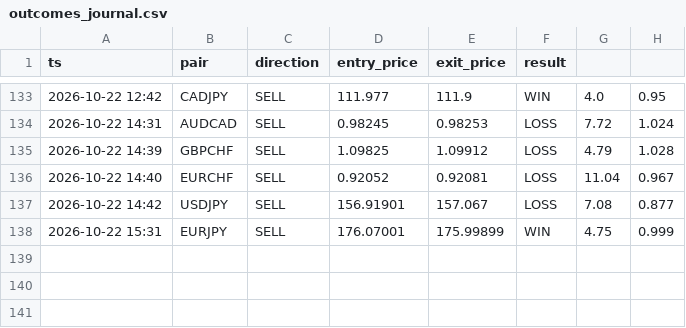
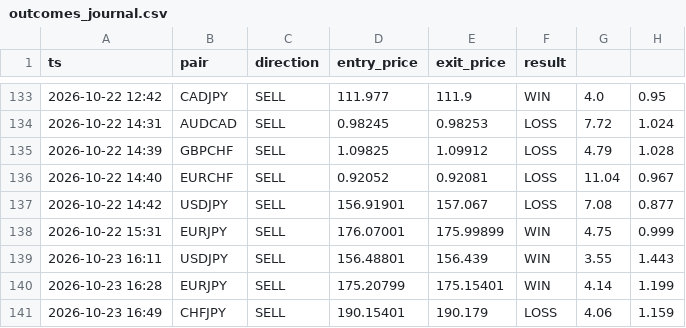
Before and after one commit to torium-art/forex-signal-bot, a CSV file: outcomes_journal.csv, drawn as a sheet; only a part is shown, gaps mark what is left out; the diff names each change by its address in the sheet, - before the commit and + after, or states it on an @@ line.

```diff
--- a/outcomes_journal.csv
+++ b/outcomes_journal.csv
+row 139: 2026-10-23 16:11 | USDJPY | SELL | 156.48801 | 156.439 | WIN | 3.55 | 1.443
+row 140: 2026-10-23 16:28 | EURJPY | SELL | 175.20799 | 175.15401 | WIN | 4.14 | 1.199
+row 141: 2026-10-23 16:49 | CHFJPY | SELL | 190.15401 | 190.179 | LOSS | 4.06 | 1.159
```
Also changed, not shown: signals_journal.csv, trajectory_journal.csv, 1 other file.
